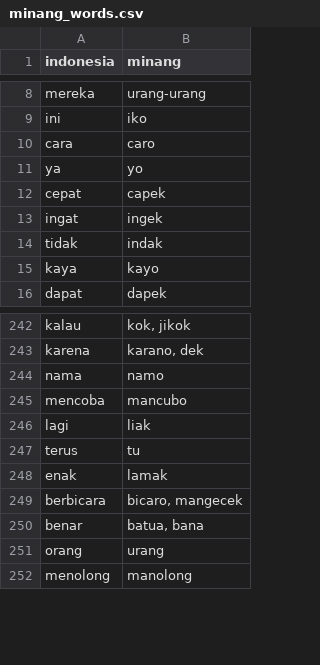
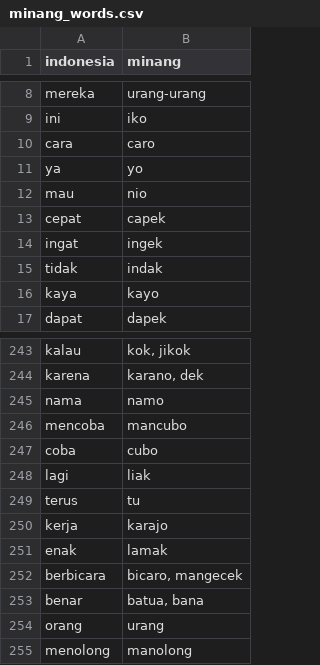
Before and after one commit to alifsuryadi/realtime_chat_app_with_ai, a CSV file: lib/models/minang_words.csv, drawn as a sheet; only a part is shown, gaps mark what is left out; the diff names each change by its address in the sheet, - before the commit and + after, or states it on an @@ line.

```diff
--- a/lib/models/minang_words.csv
+++ b/lib/models/minang_words.csv
+row 12: mau | nio
+row 247: coba | cubo
+row 250: kerja | karajo
```
Also changed, not shown: 15 other files.
